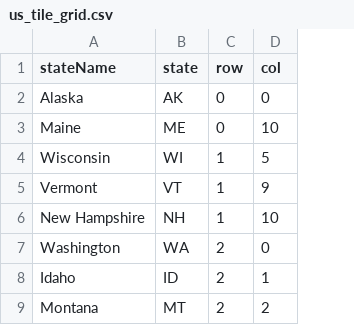
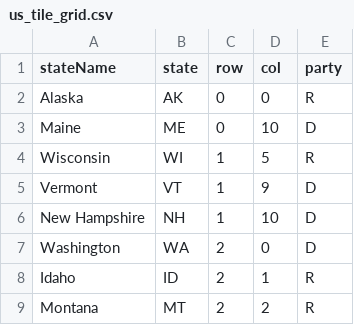
Before and after one commit to ezkripke/171-final-project, a CSV file: data/us_tile_grid.csv, drawn as a sheet; only a part is shown; the diff names each change by its address in the sheet, - before the commit and + after, or states it on an @@ line.

Commit message:
Added annotations with percent. Colored tiles according to elected party in 2016 presidential election.

```diff
--- a/data/us_tile_grid.csv
+++ b/data/us_tile_grid.csv
+column E (party), rows 2-9: R | D | R | D | D | D | R | R
```
Also changed, not shown: 2 other files.
